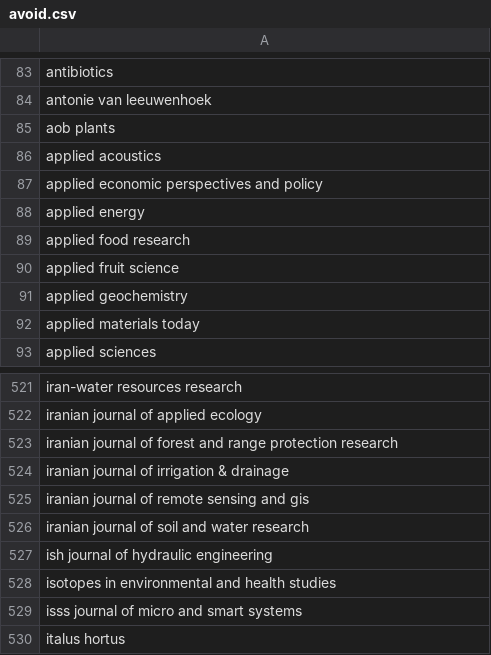
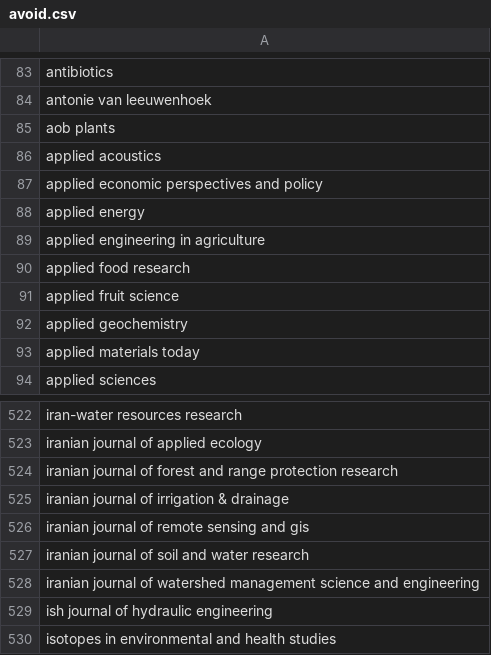
Before and after one commit to saswatanandi/paper-explorer-backend, a CSV file: data/databases/csv/avoid.csv, drawn as a sheet; only a part is shown, gaps mark what is left out; the shorter side is filled out with more unchanged rows; the diff names each change by its address in the sheet, - before the commit and + after, or states it on an @@ line.

```diff
--- a/data/databases/csv/avoid.csv
+++ b/data/databases/csv/avoid.csv
+row 89: applied engineering in agriculture
+row 528: iranian journal of watershed management science and engineering
```
Also changed, not shown: data/databases/csv/paper_reviewed.csv, data/databases/csv/unique_paper_id.csv, 1 other file.
